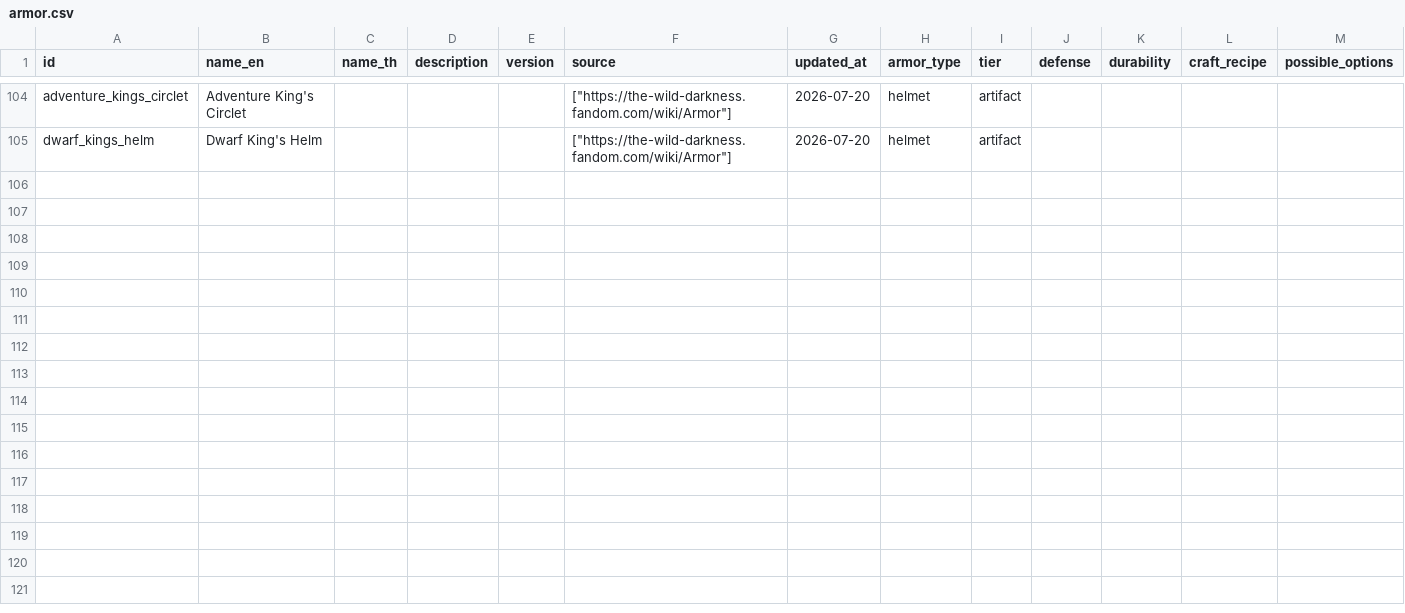
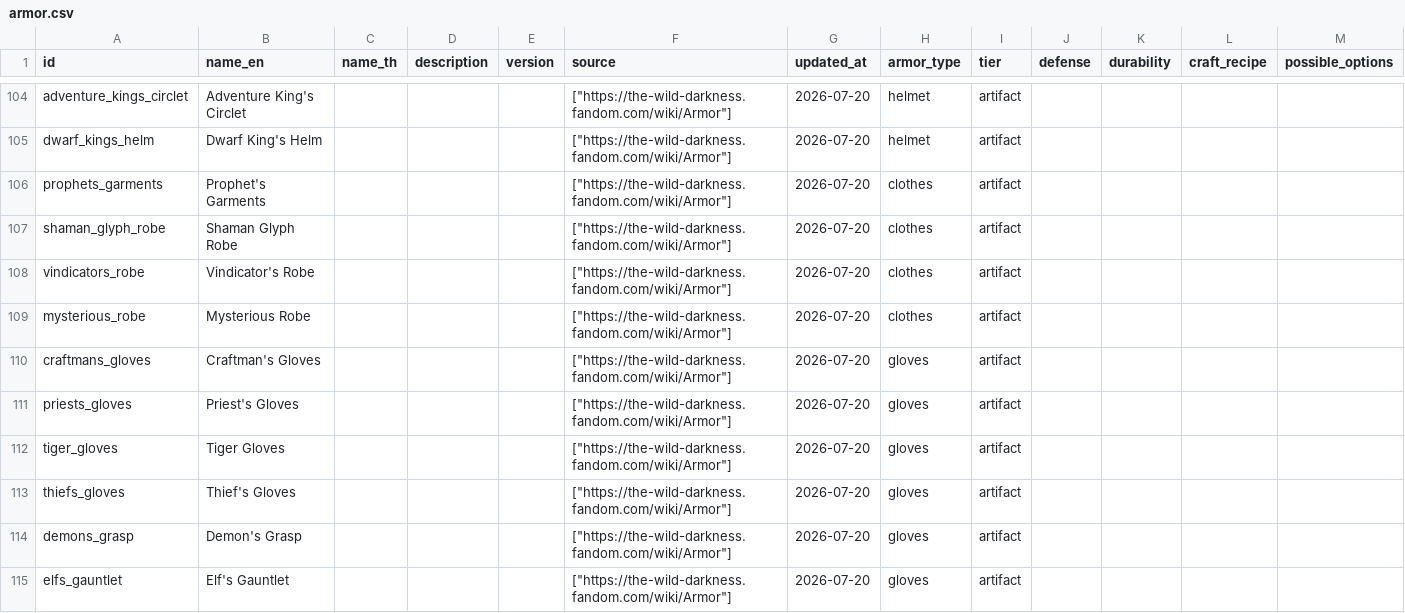
Before and after one commit to hamj2539/the-wild-darkness-db, a CSV file: exports/csv/armor.csv, drawn as a sheet; only a part is shown, gaps mark what is left out; rows hold the shown columns only; the diff names each change by its address in the sheet, - before the commit and + after, or states it on an @@ line.

Commit message:
import armor artifacts part three

```diff
--- a/exports/csv/armor.csv
+++ b/exports/csv/armor.csv
+row 106: prophets_garments | Prophet's Garments |  |  |  | ["https://the-wild-darkness.fandom.com/wiki/Armor"] | 2026-07-20 | clothes | artifact
+row 107: shaman_glyph_robe | Shaman Glyph Robe |  |  |  | ["https://the-wild-darkness.fandom.com/wiki/Armor"] | 2026-07-20 | clothes | artifact
+row 108: vindicators_robe | Vindicator's Robe |  |  |  | ["https://the-wild-darkness.fandom.com/wiki/Armor"] | 2026-07-20 | clothes | artifact
+row 109: mysterious_robe | Mysterious Robe |  |  |  | ["https://the-wild-darkness.fandom.com/wiki/Armor"] | 2026-07-20 | clothes | artifact
+row 110: craftmans_gloves | Craftman's Gloves |  |  |  | ["https://the-wild-darkness.fandom.com/wiki/Armor"] | 2026-07-20 | gloves | artifact
+row 111: priests_gloves | Priest's Gloves |  |  |  | ["https://the-wild-darkness.fandom.com/wiki/Armor"] | 2026-07-20 | gloves | artifact
+row 112: tiger_gloves | Tiger Gloves |  |  |  | ["https://the-wild-darkness.fandom.com/wiki/Armor"] | 2026-07-20 | gloves | artifact
+row 113: thiefs_gloves | Thief's Gloves |  |  |  | ["https://the-wild-darkness.fandom.com/wiki/Armor"] | 2026-07-20 | gloves | artifact
+row 114: demons_grasp | Demon's Grasp |  |  |  | ["https://the-wild-darkness.fandom.com/wiki/Armor"] | 2026-07-20 | gloves | artifact
+row 115: elfs_gauntlet | Elf's Gauntlet |  |  |  | ["https://the-wild-darkness.fandom.com/wiki/Armor"] | 2026-07-20 | gloves | artifact
```
Also changed, not shown: exports/csv/coverage.csv, 3 other files.
